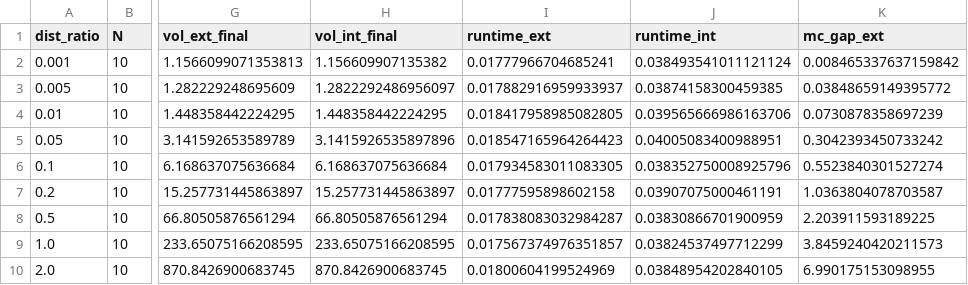
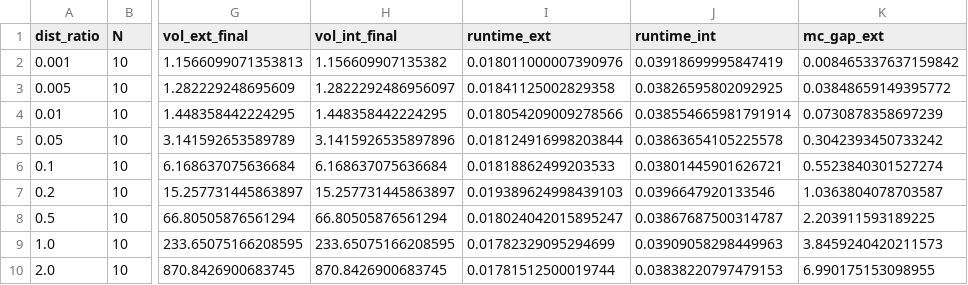
Before and after one commit to SystemAnalysisDpt-CMC-MSU/ellipsoids, a CSV file: research-ai-ellipsoids/paper-2/results/sweep_dist_ratio.csv, drawn as a sheet; only a part is shown, gaps mark what is left out; the diff names each change by its address in the sheet, - before the commit and + after, or states it on an @@ line.

```diff
--- a/research-ai-ellipsoids/paper-2/results/sweep_dist_ratio.csv
+++ b/research-ai-ellipsoids/paper-2/results/sweep_dist_ratio.csv
-I2 (runtime_ext): 0.01777966704685241
+I2 (runtime_ext): 0.018011000007390976
-J2 (runtime_int): 0.038493541011121124
+J2 (runtime_int): 0.03918699995847419
-I3 (runtime_ext): 0.017882916959933937
+I3 (runtime_ext): 0.01841125002829358
-J3 (runtime_int): 0.03874158300459385
+J3 (runtime_int): 0.03826595802092925
-I4 (runtime_ext): 0.018417958985082805
+I4 (runtime_ext): 0.018054209009278566
-J4 (runtime_int): 0.039565666986163706
+J4 (runtime_int): 0.038554665981791914
-I5 (runtime_ext): 0.018547165964264423
+I5 (runtime_ext): 0.018124916998203844
-J5 (runtime_int): 0.04005083400988951
+J5 (runtime_int): 0.03863654105225578
-I6 (runtime_ext): 0.017934583011083305
+I6 (runtime_ext): 0.01818862499203533
-J6 (runtime_int): 0.038352750008925796
+J6 (runtime_int): 0.03801445901626721
-I7 (runtime_ext): 0.01777595898602158
+I7 (runtime_ext): 0.019389624998439103
-J7 (runtime_int): 0.03907075000461191
+J7 (runtime_int): 0.0396647920133546
-I8 (runtime_ext): 0.017838083032984287
+I8 (runtime_ext): 0.018024042015895247
-J8 (runtime_int): 0.03830866701900959
+J8 (runtime_int): 0.03867687500314787
-I9 (runtime_ext): 0.017567374976351857
+I9 (runtime_ext): 0.01782329095294699
-J9 (runtime_int): 0.03824537497712299
+J9 (runtime_int): 0.03909058298449963
-I10 (runtime_ext): 0.01800604199524969
+I10 (runtime_ext): 0.01781512500019744
-J10 (runtime_int): 0.03848954202840105
+J10 (runtime_int): 0.03838220797479153
```
Also changed, not shown: research-ai-ellipsoids/paper-2/results/ell_vs_zono.csv, research-ai-ellipsoids/paper-2/results/ell_vs_zono_highdim.csv, 10 other files.
